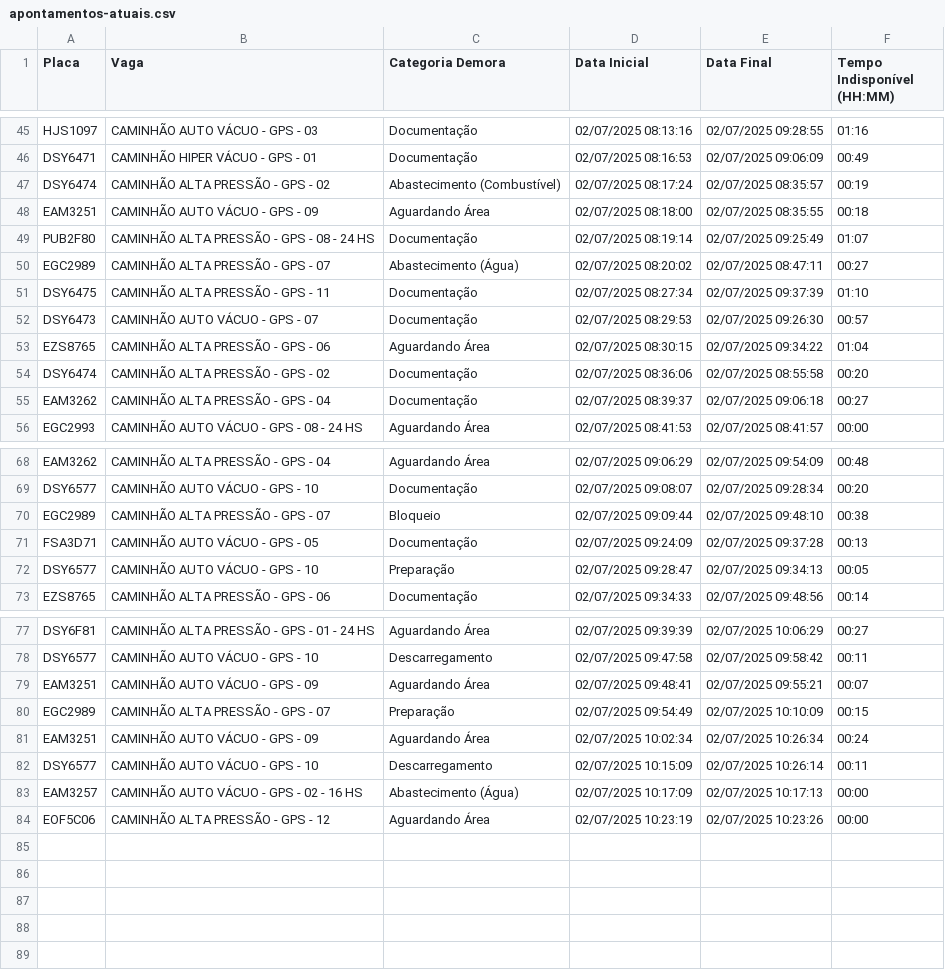
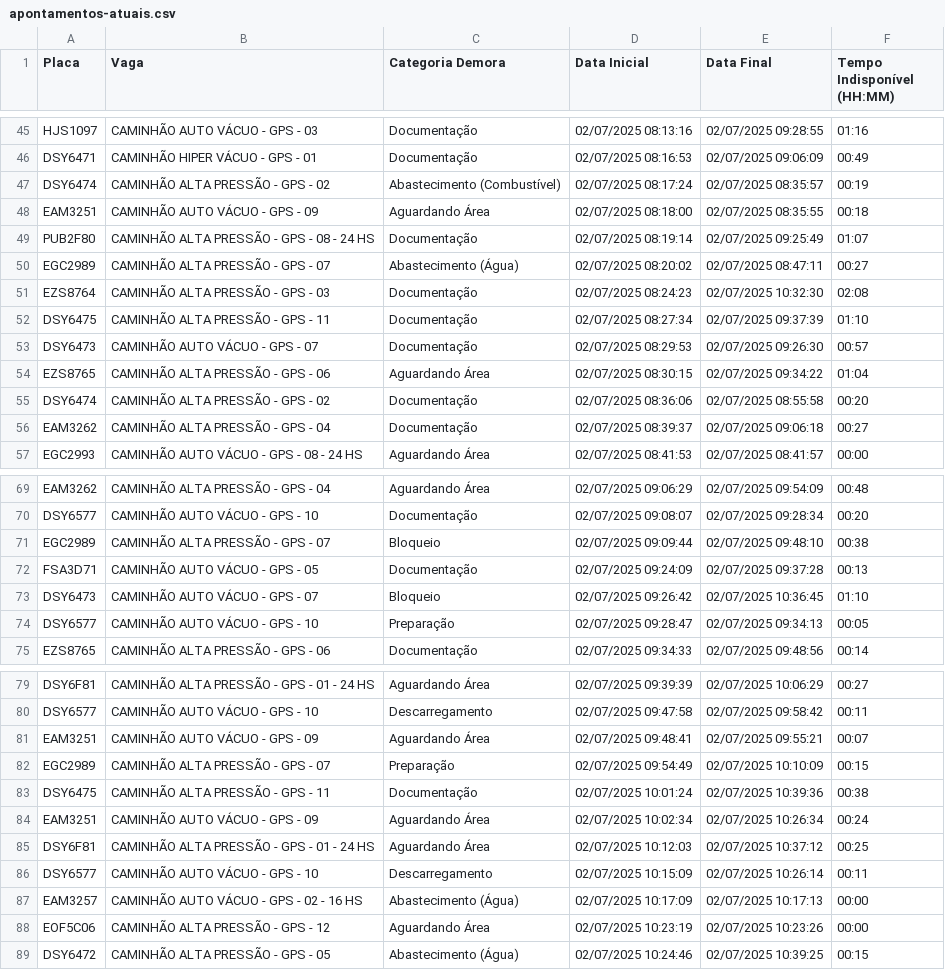
Before and after one commit to GrupoGps-Mecanizada/Apontamento-Dos-Tablets, a CSV file: data/apontamentos-atuais.csv, drawn as a sheet; only a part is shown, gaps mark what is left out.

Commit message:
🔄 Auto v3.3 - Refresh: 53 | Data: 1 - 02/07/2025, 10:42:58

```diff
--- a/data/apontamentos-atuais.csv
+++ b/data/apontamentos-atuais.csv
@@ -50,2 +50,3 @@
 "EGC2989";"CAMINHÃO ALTA PRESSÃO - GPS - 07";"Abastecimento (Água)";"02/07/2025 08:20:02";"02/07/2025 08:47:11";"00:27"
+"EZS8764";"CAMINHÃO ALTA PRESSÃO - GPS - 03";"Documentação";"02/07/2025 08:24:23";"02/07/2025 10:32:30";"02:08"
 "DSY6475";"CAMINHÃO ALTA PRESSÃO - GPS - 11";"Documentação";"02/07/2025 08:27:34";"02/07/2025 09:37:39";"01:10"
@@ -71,2 +72,3 @@
 "FSA3D71";"CAMINHÃO AUTO VÁCUO - GPS - 05";"Documentação";"02/07/2025 09:24:09";"02/07/2025 09:37:28";"00:13"
+"DSY6473";"CAMINHÃO AUTO VÁCUO - GPS - 07";"Bloqueio";"02/07/2025 09:26:42";"02/07/2025 10:36:45";"01:10"
 "DSY6577";"CAMINHÃO AUTO VÁCUO - GPS - 10";"Preparação";"02/07/2025 09:28:47";"02/07/2025 09:34:13";"00:05"
@@ -80,3 +82,5 @@
 "EGC2989";"CAMINHÃO ALTA PRESSÃO - GPS - 07";"Preparação";"02/07/2025 09:54:49";"02/07/2025 10:10:09";"00:15"
+"DSY6475";"CAMINHÃO ALTA PRESSÃO - GPS - 11";"Documentação";"02/07/2025 10:01:24";"02/07/2025 10:39:36";"00:38"
 "EAM3251";"CAMINHÃO AUTO VÁCUO - GPS - 09";"Aguardando Área";"02/07/2025 10:02:34";"02/07/2025 10:26:34";"00:24"
+"DSY6F81";"CAMINHÃO ALTA PRESSÃO - GPS - 01 - 24 HS";"Aguardando Área";"02/07/2025 10:12:03";"02/07/2025 10:37:12";"00:25"
 "DSY6577";"CAMINHÃO AUTO VÁCUO - GPS - 10";"Descarregamento";"02/07/2025 10:15:09";"02/07/2025 10:26:14";"00:11"
@@ -84 +88,2 @@
 "EOF5C06";"CAMINHÃO ALTA PRESSÃO - GPS - 12";"Aguardando Área";"02/07/2025 10:23:19";"02/07/2025 10:23:26";"00:00"
+"DSY6472";"CAMINHÃO ALTA PRESSÃO - GPS - 05";"Abastecimento (Água)";"02/07/2025 10:24:46";"02/07/2025 10:39:25";"00:15"
```
